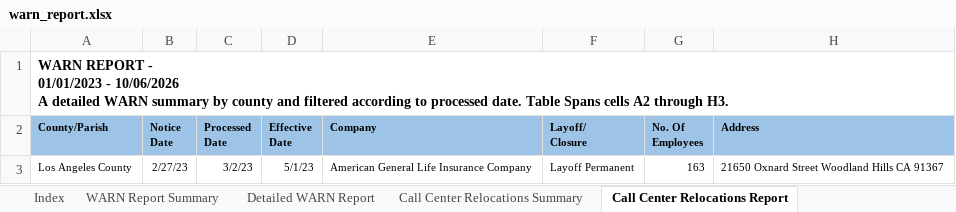
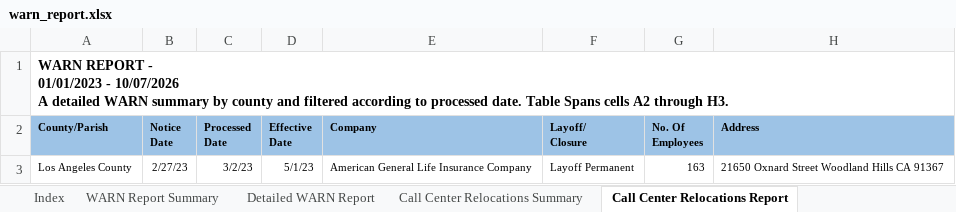
Before and after one commit to ca-warn/layoff-tracker, an Excel workbook: data/warn_report.xlsx, sheet Call Center Relocations Report, drawn as a sheet; values as stored, in another font and other column widths than the file's, no borders; table styles not drawn; ↵ is a line break in a cell; the diff names each change by its address in the sheet, - before the commit and + after, or states it on an @@ line.

```diff
--- a/data/warn_report.xlsx (sheet Call Center Relocations Report)
+++ b/data/warn_report.xlsx (sheet Call Center Relocations Report)
-A1 (County/Parish): …01/01/2023 - 10/06/2026 ↵ A detailed…
+A1 (County/Parish): …01/01/2023 - 10/07/2026 ↵ A detailed…
```
Also changed, not shown: sheet Detailed WARN Report, sheet WARN Report Summary.
